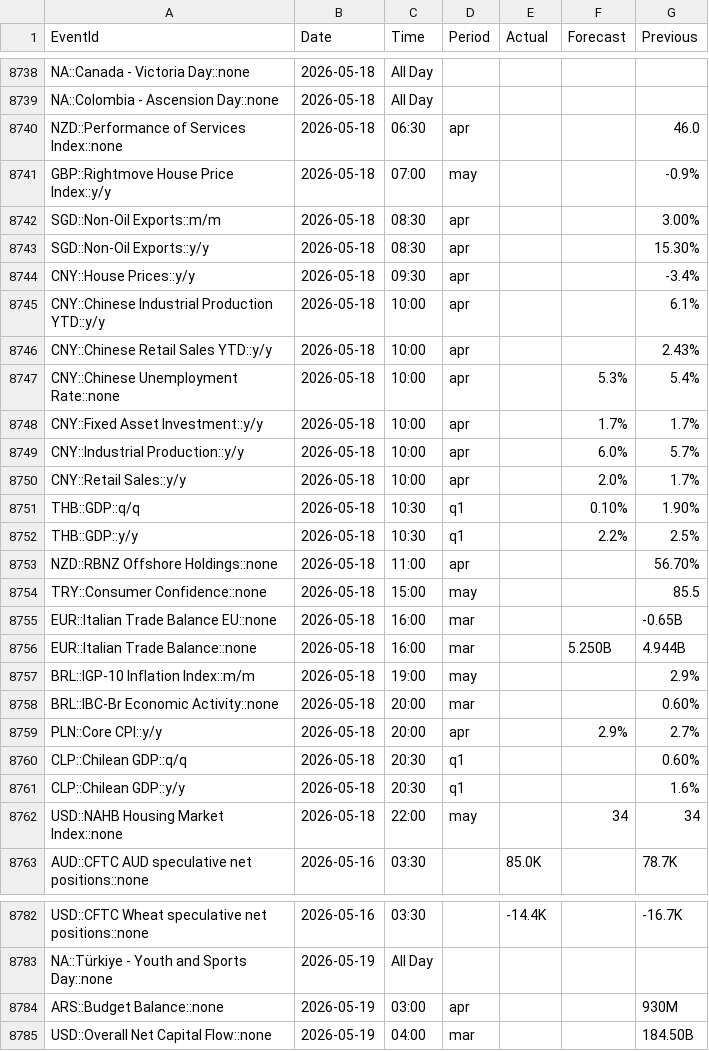
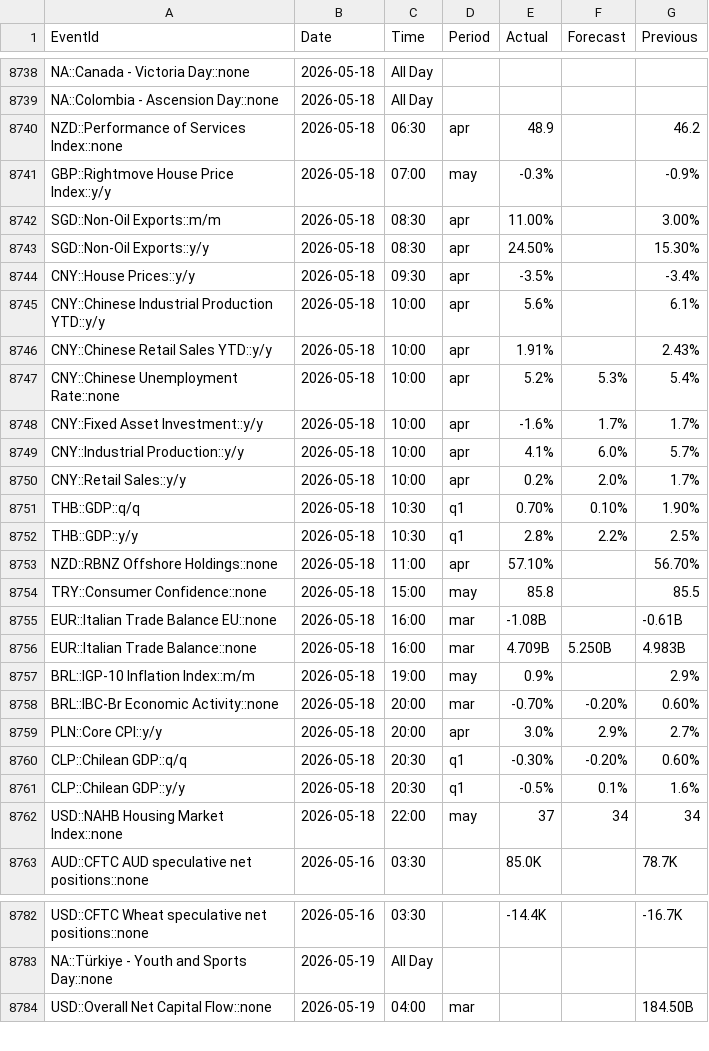
Before and after one commit to yiyousiow000814/XAUUSD-Calendar-Agent, a CSV file: data/event_history_index/2026_event_history_index.csv, drawn as a sheet; only a part is shown, gaps mark what is left out; the diff covers the shown part only.

```diff
--- a/data/event_history_index/2026_event_history_index.csv
+++ b/data/event_history_index/2026_event_history_index.csv
@@ -8739,25 +8739,25 @@ NA::Canada - Victoria Day::none,2026-05-18,All Day,,,,
 NA::Colombia - Ascension Day::none,2026-05-18,All Day,,,,
-NZD::Performance of Services Index::none,2026-05-18,06:30,apr,,,46.0
-GBP::Rightmove House Price Index::y/y,2026-05-18,07:00,may,,,-0.9%
-SGD::Non-Oil Exports::m/m,2026-05-18,08:30,apr,,,3.00%
-SGD::Non-Oil Exports::y/y,2026-05-18,08:30,apr,,,15.30%
-CNY::House Prices::y/y,2026-05-18,09:30,apr,,,-3.4%
-CNY::Chinese Industrial Production YTD::y/y,2026-05-18,10:00,apr,,,6.1%
-CNY::Chinese Retail Sales YTD::y/y,2026-05-18,10:00,apr,,,2.43%
-CNY::Chinese Unemployment Rate::none,2026-05-18,10:00,apr,,5.3%,5.4%
-CNY::Fixed Asset Investment::y/y,2026-05-18,10:00,apr,,1.7%,1.7%
-CNY::Industrial Production::y/y,2026-05-18,10:00,apr,,6.0%,5.7%
-CNY::Retail Sales::y/y,2026-05-18,10:00,apr,,2.0%,1.7%
-THB::GDP::q/q,2026-05-18,10:30,q1,,0.10%,1.90%
-THB::GDP::y/y,2026-05-18,10:30,q1,,2.2%,2.5%
-NZD::RBNZ Offshore Holdings::none,2026-05-18,11:00,apr,,,56.70%
-TRY::Consumer Confidence::none,2026-05-18,15:00,may,,,85.5
-EUR::Italian Trade Balance EU::none,2026-05-18,16:00,mar,,,-0.65B
-EUR::Italian Trade Balance::none,2026-05-18,16:00,mar,,5.250B,4.944B
-BRL::IGP-10 Inflation Index::m/m,2026-05-18,19:00,may,,,2.9%
-BRL::IBC-Br Economic Activity::none,2026-05-18,20:00,mar,,,0.60%
-PLN::Core CPI::y/y,2026-05-18,20:00,apr,,2.9%,2.7%
-CLP::Chilean GDP::q/q,2026-05-18,20:30,q1,,,0.60%
-CLP::Chilean GDP::y/y,2026-05-18,20:30,q1,,,1.6%
-USD::NAHB Housing Market Index::none,2026-05-18,22:00,may,,34,34
+NZD::Performance of Services Index::none,2026-05-18,06:30,apr,48.9,,46.2
+GBP::Rightmove House Price Index::y/y,2026-05-18,07:00,may,-0.3%,,-0.9%
+SGD::Non-Oil Exports::m/m,2026-05-18,08:30,apr,11.00%,,3.00%
+SGD::Non-Oil Exports::y/y,2026-05-18,08:30,apr,24.50%,,15.30%
+CNY::House Prices::y/y,2026-05-18,09:30,apr,-3.5%,,-3.4%
+CNY::Chinese Industrial Production YTD::y/y,2026-05-18,10:00,apr,5.6%,,6.1%
+CNY::Chinese Retail Sales YTD::y/y,2026-05-18,10:00,apr,1.91%,,2.43%
+CNY::Chinese Unemployment Rate::none,2026-05-18,10:00,apr,5.2%,5.3%,5.4%
+CNY::Fixed Asset Investment::y/y,2026-05-18,10:00,apr,-1.6%,1.7%,1.7%
+CNY::Industrial Production::y/y,2026-05-18,10:00,apr,4.1%,6.0%,5.7%
+CNY::Retail Sales::y/y,2026-05-18,10:00,apr,0.2%,2.0%,1.7%
+THB::GDP::q/q,2026-05-18,10:30,q1,0.70%,0.10%,1.90%
+THB::GDP::y/y,2026-05-18,10:30,q1,2.8%,2.2%,2.5%
+NZD::RBNZ Offshore Holdings::none,2026-05-18,11:00,apr,57.10%,,56.70%
+TRY::Consumer Confidence::none,2026-05-18,15:00,may,85.8,,85.5
+EUR::Italian Trade Balance EU::none,2026-05-18,16:00,mar,-1.08B,,-0.61B
+EUR::Italian Trade Balance::none,2026-05-18,16:00,mar,4.709B,5.250B,4.983B
+BRL::IGP-10 Inflation Index::m/m,2026-05-18,19:00,may,0.9%,,2.9%
+BRL::IBC-Br Economic Activity::none,2026-05-18,20:00,mar,-0.70%,-0.20%,0.60%
+PLN::Core CPI::y/y,2026-05-18,20:00,apr,3.0%,2.9%,2.7%
+CLP::Chilean GDP::q/q,2026-05-18,20:30,q1,-0.30%,-0.20%,0.60%
+CLP::Chilean GDP::y/y,2026-05-18,20:30,q1,-0.5%,0.1%,1.6%
+USD::NAHB Housing Market Index::none,2026-05-18,22:00,may,37,34,34
 AUD::CFTC AUD speculative net positions::none,2026-05-16,03:30,,85.0K,,78.7K
@@ -8783,3 +8783,2 @@ USD::CFTC Wheat speculative net positions::none,2026-05-16,03:30,,-14.4K,,-16.7K
 NA::Türkiye - Youth and Sports Day::none,2026-05-19,All Day,,,,
-ARS::Budget Balance::none,2026-05-19,03:00,apr,,,930M
 USD::Overall Net Capital Flow::none,2026-05-19,04:00,mar,,,184.50B
```
Also changed, not shown: 16 added rows, 5 removed rows and 16 edited cells elsewhere in this file, data/event_history_index/2026_event_history_clean.csv, 2 other files.
